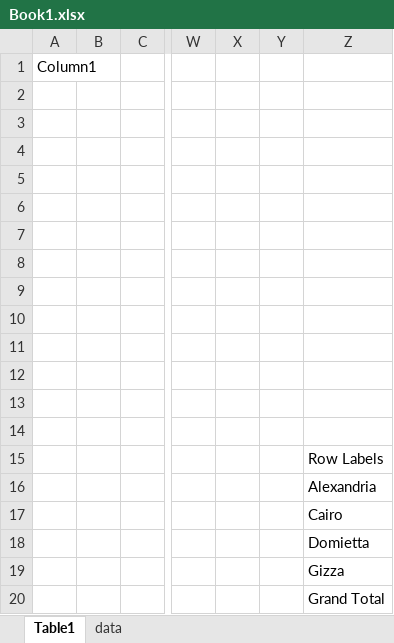
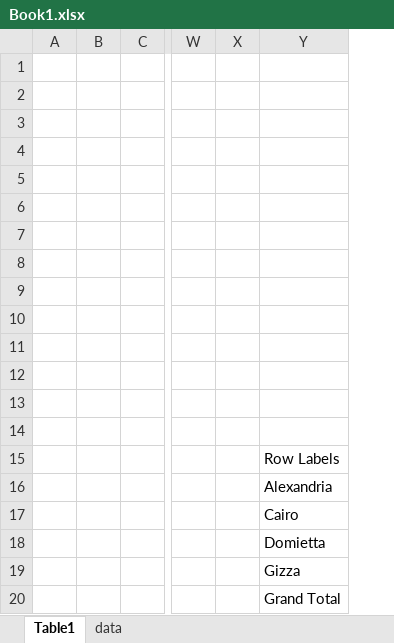
Before and after one commit to abdelkarimmassoui/powerbi, an Excel workbook: Book1.xlsx, sheet Table1, drawn as a sheet; only a part is shown, gaps mark what is left out; values as stored, in another font and other column widths than the file's, no borders; charts and pictures and table styles not drawn; removed rows and columns are numbered as before the commit, all else as after; the diff names each change by its address in the sheet, - before the commit and + after, or states it on an @@ line.

Commit message:
chart

```diff
--- a/Book1.xlsx (sheet Table1)
+++ b/Book1.xlsx (sheet Table1)
-column A, row 1: Column1
+column A, empty
-column Y, empty
```
Also changed, not shown: charts or pictures.
